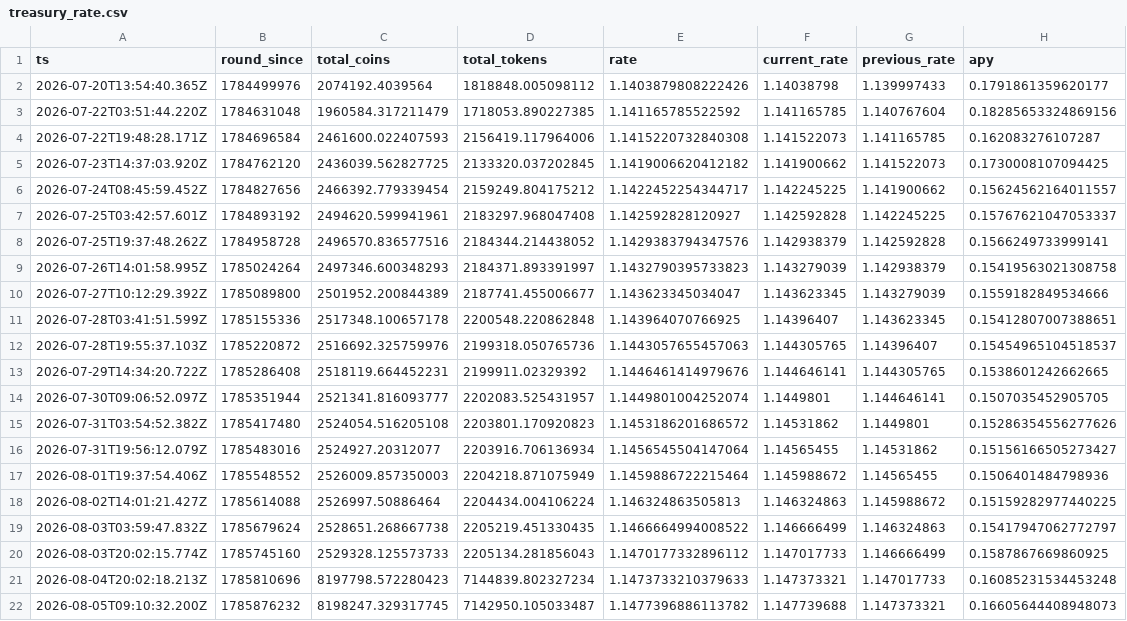
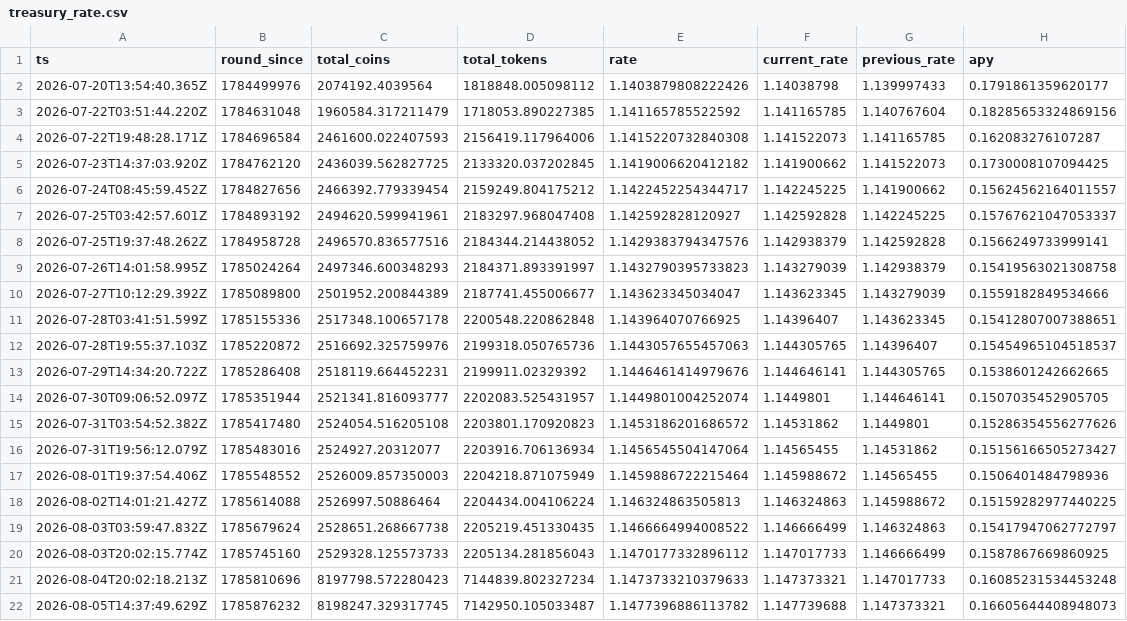
Before and after one commit to HipoFinance/dune, a CSV file: data/treasury_rate.csv, drawn as a sheet.

Commit message:
chore: update treasury rate dataset

```diff
--- a/data/treasury_rate.csv
+++ b/data/treasury_rate.csv
@@ -21,2 +21,2 @@ ts,round_since,total_coins,total_tokens,rate,current_rate,previous_rate,apy
 2026-08-04T20:02:18.213Z,1785810696,8197798.572280423,7144839.802327234,1.1473733210379633,1.147373321,1.147017733,0.16085231534453248
-2026-08-05T09:10:32.200Z,1785876232,8198247.329317745,7142950.105033487,1.1477396886113782,1.147739688,1.147373321,0.16605644408948073
+2026-08-05T14:37:49.629Z,1785876232,8198247.329317745,7142950.105033487,1.1477396886113782,1.147739688,1.147373321,0.16605644408948073
```
